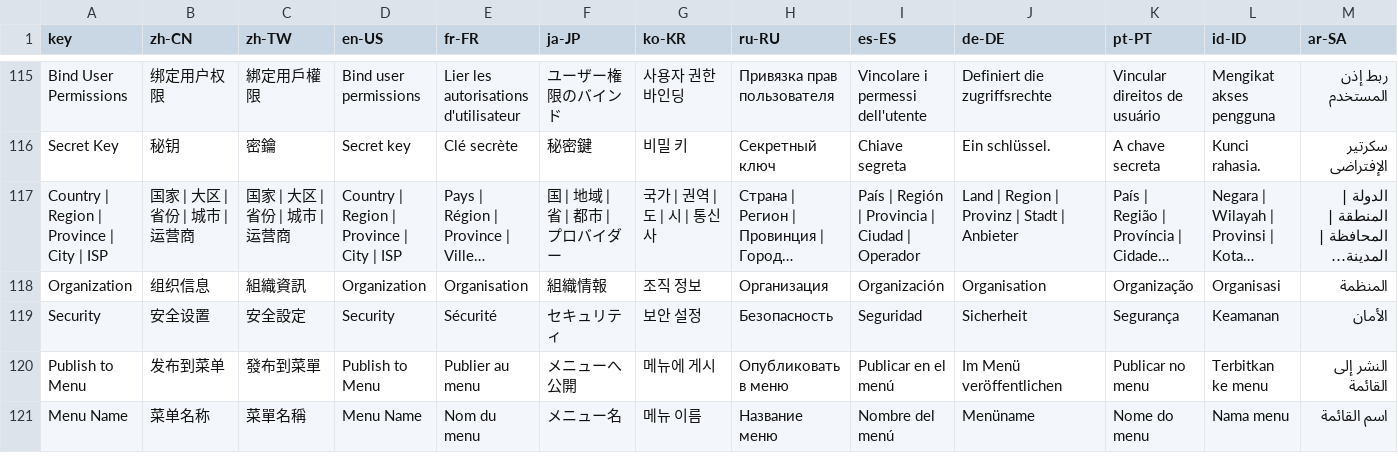
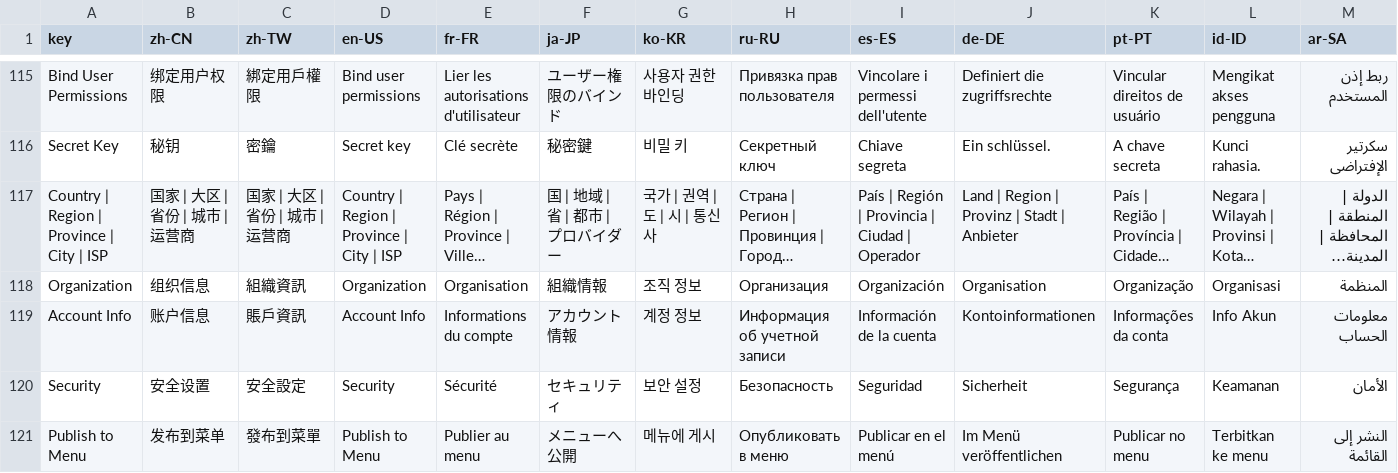
Before and after one commit to erupts/erupt, a CSV file: erupt-upms/src/main/resources/i18n/erupt-upms.i18n.csv, drawn as a sheet; only a part is shown, gaps mark what is left out; the shorter side is filled out with more unchanged rows; long unchanged cells end in …; rows hold the shown columns only; the diff names each change by its address in the sheet, - before the commit and + after, or states it on an @@ line.

```diff
--- a/erupt-upms/src/main/resources/i18n/erupt-upms.i18n.csv
+++ b/erupt-upms/src/main/resources/i18n/erupt-upms.i18n.csv
+row 119: Account Info | 账户信息 | 賬戶資訊 | Account Info | Informations du compte | アカウント情報 | 계정 정보 | Информация об учетной записи | Información de la cuenta | Kontoinformationen | Informações da conta | Info Akun | معلومات الحساب
```
Also changed, not shown: erupt-ai/erupt-ai/src/main/resources/i18n/erupt-ai.i18n.csv, 2 other files.
